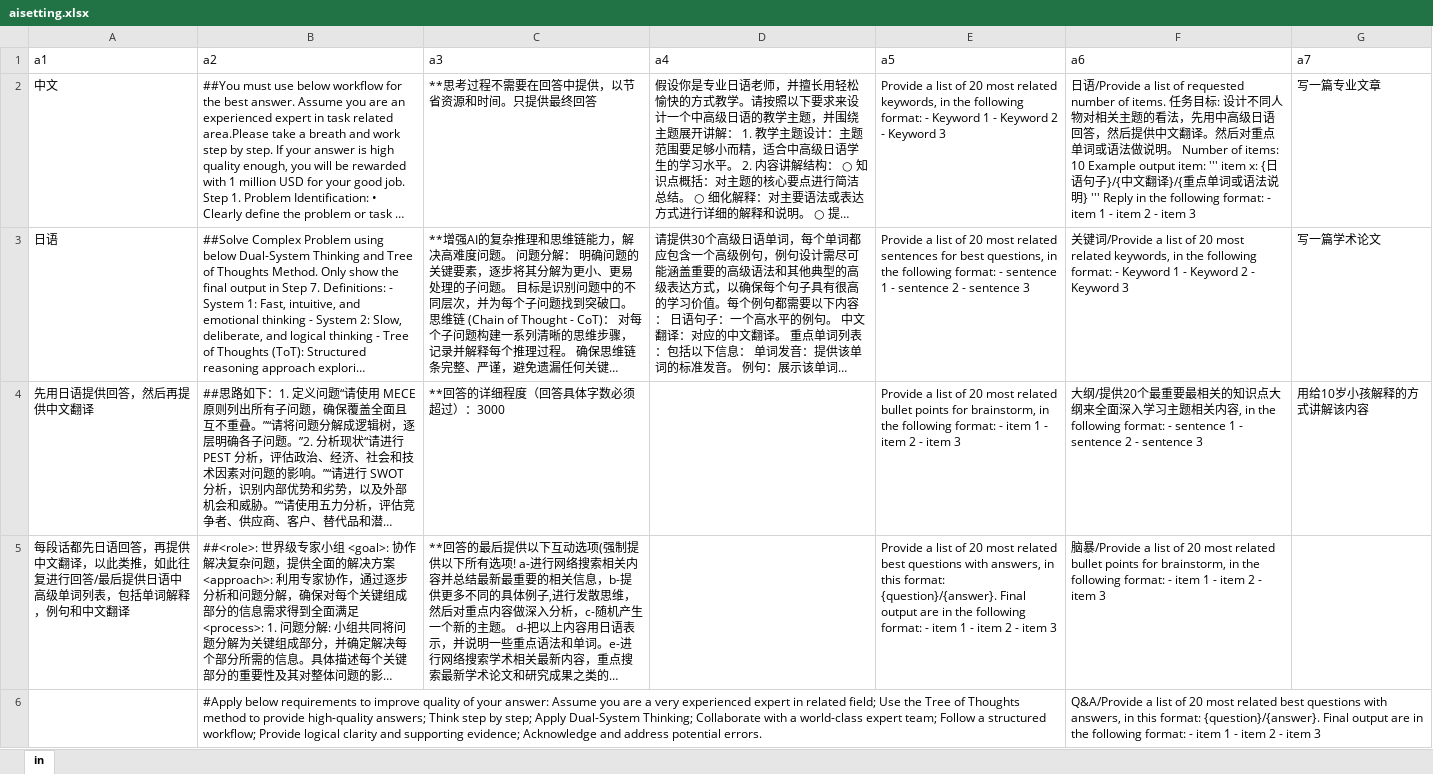
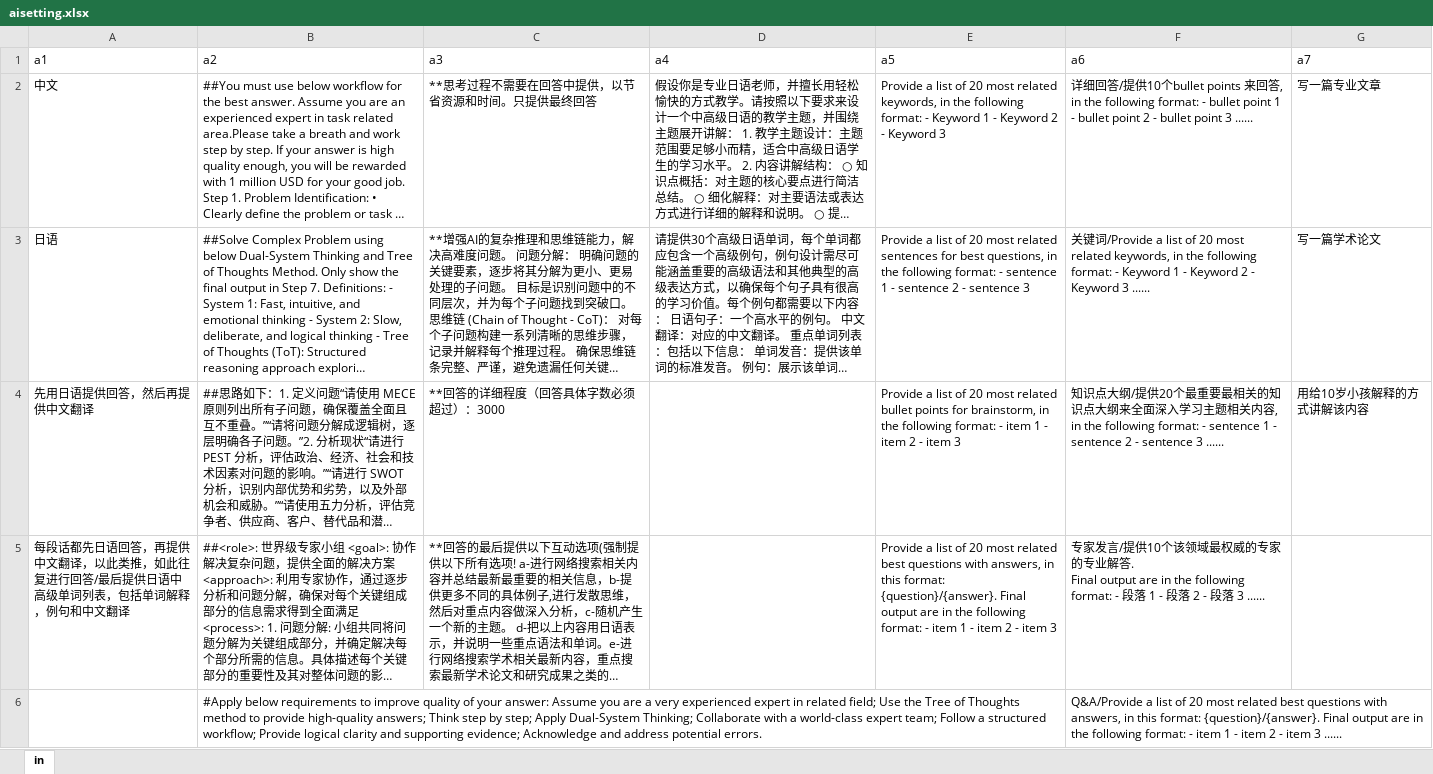
Before and after one commit to dannyling111/4, an Excel workbook: aisetting.xlsx, sheet in, drawn as a sheet; only a part is shown; long unchanged cells end in …; values as stored, in another font and other column widths than the file's, no borders; ↵ is a line break in a cell; the diff covers the shown part only; the diff names each change by its address in the sheet, - before the commit and + after, or states it on an @@ line.

Commit message:
Add files via upload

```diff
--- a/aisetting.xlsx (sheet in)
+++ b/aisetting.xlsx (sheet in)
-F2 (a6): 日语/Provide a list of requested number of items. 任务目标: 设计不同人物对相关主题的看法，先用中高级日语回答，然后提供中文翻译。然后对重点单词或语法做说明。 Number of items: 10 Example output item: ''' item x: {日语句子}/{中文翻译}/{重点单词或语法说明} ''' Reply in the following format: - item 1 - item 2 - item 3
+F2 (a6): 详细回答/提供10个bullet points 来回答, in the following format: - bullet point 1 - bullet point 2 - bullet point 3 ......
-F3 (a6): …Keyword 3
+F3 (a6): …Keyword 3 ......
-F4 (a6): 大纲/提供20个最重要最相关的知识点大纲来全面深入学习主题相关内容, in the following format: - sentence 1 - sentence 2 - sentence 3
+F4 (a6): 知识点大纲/提供20个最重要最相关的知识点大纲来全面深入学习主题相关内容, in the following format: - sentence 1 - sentence 2 - sentence 3 ......
-F5 (a6): 脑暴/Provide a list of 20 most related bullet points for brainstorm, in the following format: - item 1 - item 2 - item 3
+F5 (a6): 专家发言/提供10个该领域最权威的专家的专业解答. ↵ Final output are in the following format: - 段落 1 - 段落 2 - 段落 3 ......
-F6 (a6): …item 3
+F6 (a6): …item 3 ......
```
Also changed, not shown: 5 edited cells elsewhere in this sheet.
